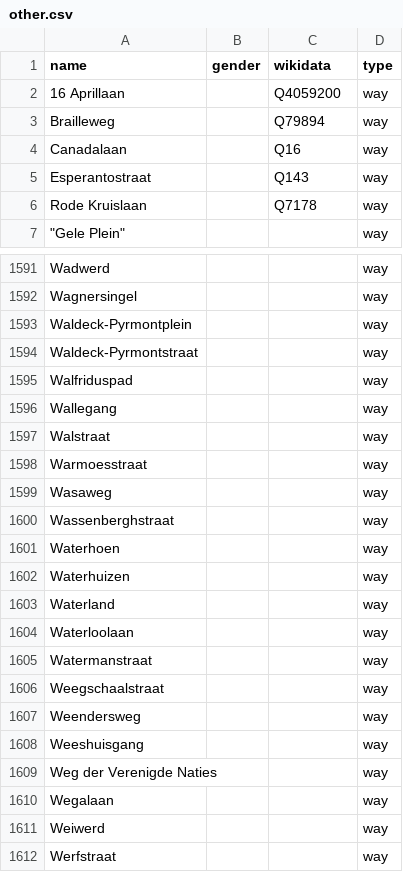
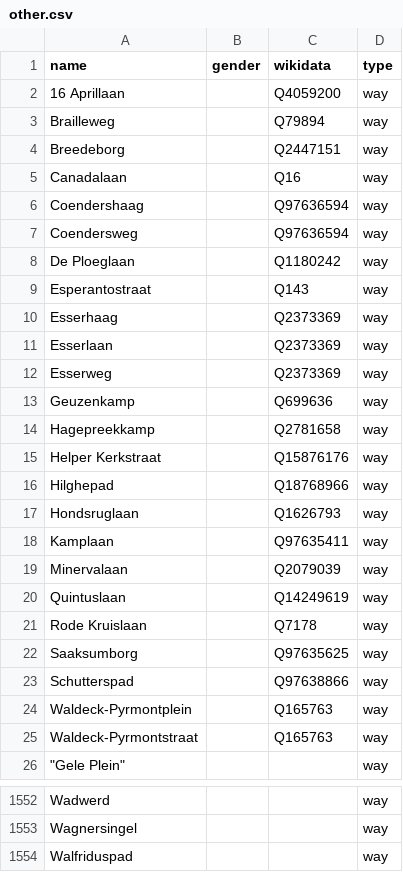
Before and after one commit to EqualStreetNames/equalstreetnames-munich, a CSV file: data/other.csv, drawn as a sheet; only a part is shown, gaps mark what is left out; the shorter side is filled out with more unchanged rows; the diff covers the shown part only.

```diff
--- a/data/other.csv
+++ b/data/other.csv
@@ -3,5 +3,24 @@ name,gender,wikidata,type
 Brailleweg,,Q79894,way
+Breedeborg,,Q2447151,way
 Canadalaan,,Q16,way
+Coendershaag,,Q97636594,way
+Coendersweg,,Q97636594,way
+"De Ploeglaan",,Q1180242,way
 Esperantostraat,,Q143,way
+Esserhaag,,Q2373369,way
+Esserlaan,,Q2373369,way
+Esserweg,,Q2373369,way
+Geuzenkamp,,Q699636,way
+Hagepreekkamp,,Q2781658,way
+"Helper Kerkstraat",,Q15876176,way
+Hilghepad,,Q18768966,way
+Hondsruglaan,,Q1626793,way
+Kamplaan,,Q97635411,way
+Minervalaan,,Q2079039,way
+Quintuslaan,,Q14249619,way
 "Rode Kruislaan",,Q7178,way
+Saaksumborg,,Q97635625,way
+Schutterspad,,Q97638866,way
+Waldeck-Pyrmontplein,,Q165763,way
+Waldeck-Pyrmontstraat,,Q165763,way
 """Gele Plein""",,,way
@@ -1592,4 +1553,2 @@ Wadwerd,,,way
 Wagnersingel,,,way
-Waldeck-Pyrmontplein,,,way
-Waldeck-Pyrmontstraat,,,way
 Walfriduspad,,,way
```
Also changed, not shown: 1 added row and 61 removed rows elsewhere in this file, data/gender.csv, 2 other files.
